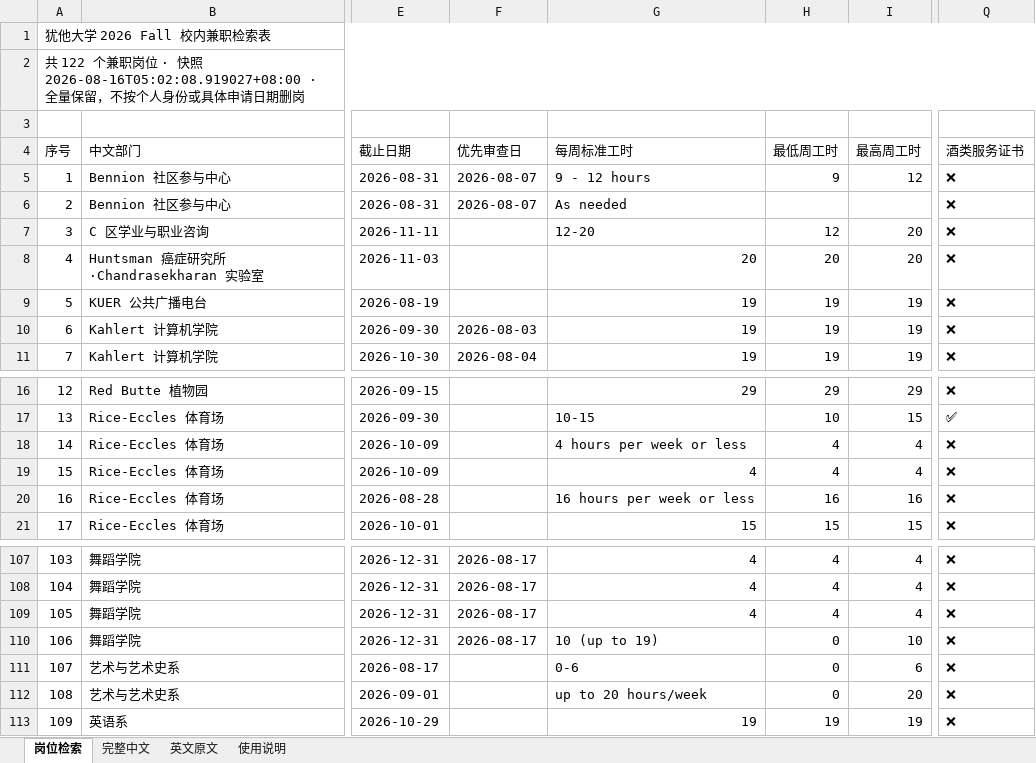
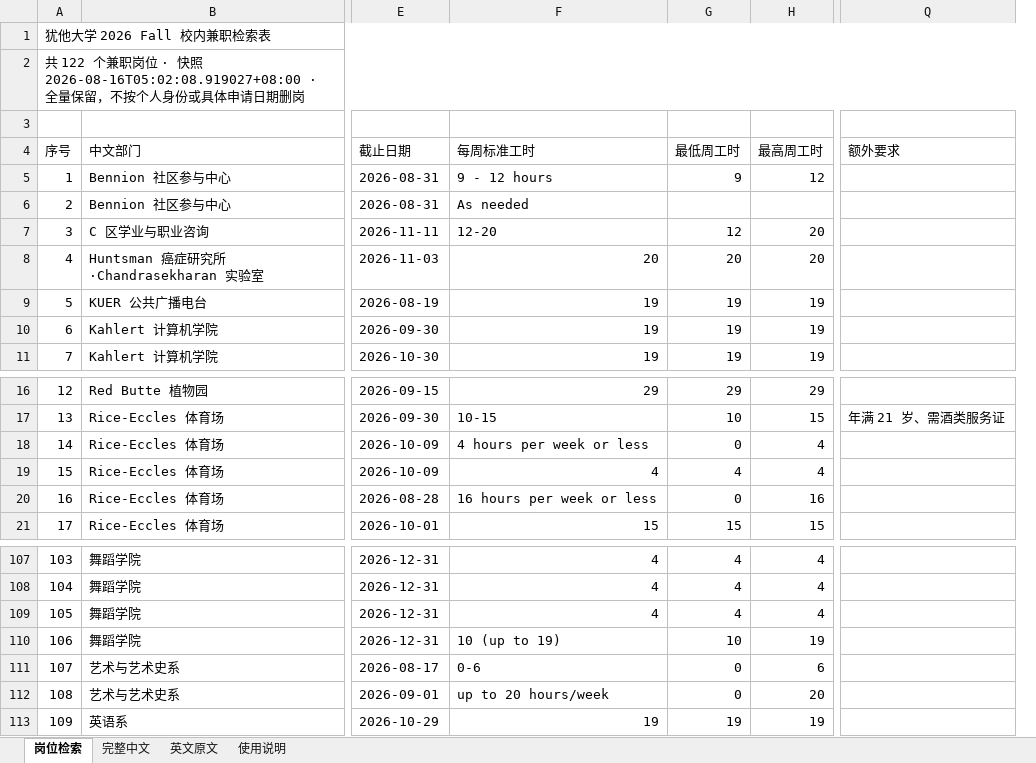
Before and after one commit to Ubik42/utah-campus-jobs, an Excel workbook: jobs.xlsx, sheet 岗位检索, drawn as a sheet; only a part is shown, gaps mark what is left out; values as stored, in another font and other column widths than the file's, no cell formats; removed rows and columns are numbered as before the commit, all else as after; the diff names each change by its address in the sheet, - before the commit and + after, or states it on an @@ line.

Commit message:
Fix hours parsing, add hard-requirements column, color emoji
- parse_hours: handle 'N (up to M)' and 'X hours or less' correctly
- drop Priority Review Date and alcohol-certificate columns
- add curated 额外要求 column (data/extra-requirements.json) for hard requirements
- color status emoji green/amber/red

```diff
--- a/jobs.xlsx (sheet 岗位检索)
+++ b/jobs.xlsx (sheet 岗位检索)
-column F (优先审查日), rows 5-11: 2026-08-07 | 2026-08-07 |  |  |  | 2026-08-03 | 2026-08-04; rows 107-110: all 2026-08-17
-column Q (酒类服务证书), rows 5-11: all ❌; rows 16-21: ❌ | ✅ | ❌ | ❌ | ❌ | ❌; rows 107-113: all ❌
+column Q (额外要求), row 17: 年满 21 岁、需酒类服务证
-G18 (最低周工时): 4
+G18 (最低周工时): 0
-G20 (最低周工时): 16
+G20 (最低周工时): 0
-G110 (最低周工时): 0
+G110 (最低周工时): 10
-H110 (最高周工时): 10
+H110 (最高周工时): 19
```
Also changed, not shown: cell formats, 9 other files.
